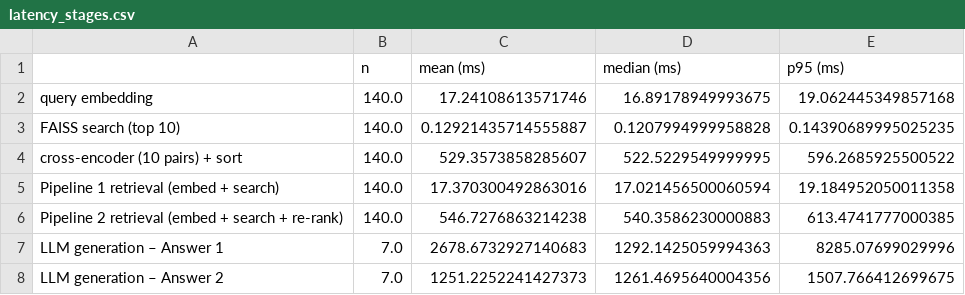
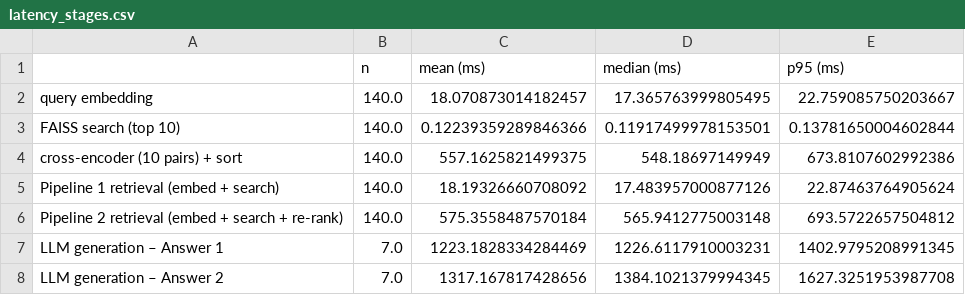
Before and after one commit to Sourav-Nath-01/RAG-Assignment-Baseline-vs.-Re-Ranking, a CSV file: results/latency_stages.csv, drawn as a sheet.

```diff
--- a/results/latency_stages.csv
+++ b/results/latency_stages.csv
@@ -1,8 +1,8 @@
 ,n,mean (ms),median (ms),p95 (ms)
-query embedding,140.0,17.24108613571746,16.89178949993675,19.062445349857168
-FAISS search (top 10),140.0,0.12921435714555887,0.1207994999958828,0.14390689995025235
-cross-encoder (10 pairs) + sort,140.0,529.3573858285607,522.5229549999995,596.2685925500522
-Pipeline 1 retrieval (embed + search),140.0,17.370300492863016,17.021456500060594,19.184952050011358
-Pipeline 2 retrieval (embed + search + re-rank),140.0,546.7276863214238,540.3586230000883,613.4741777000385
-LLM generation – Answer 1,7.0,2678.6732927140683,1292.1425059994363,8285.07699029996
-LLM generation – Answer 2,7.0,1251.2252241427373,1261.4695640004356,1507.766412699675
+query embedding,140.0,18.070873014182457,17.365763999805495,22.759085750203667
+FAISS search (top 10),140.0,0.12239359289846366,0.11917499978153501,0.13781650004602844
+cross-encoder (10 pairs) + sort,140.0,557.1625821499375,548.18697149949,673.8107602992386
+Pipeline 1 retrieval (embed + search),140.0,18.19326660708092,17.483957000877126,22.87463764905624
+Pipeline 2 retrieval (embed + search + re-rank),140.0,575.3558487570184,565.9412775003148,693.5722657504812
+LLM generation – Answer 1,7.0,1223.1828334284469,1226.6117910003231,1402.9795208991345
+LLM generation – Answer 2,7.0,1317.167817428656,1384.1021379994345,1627.3251953987708
```
Also changed, not shown: results/candidate_pool_ranks.csv, results/candidate_pool_summary.csv, 6 other files.
